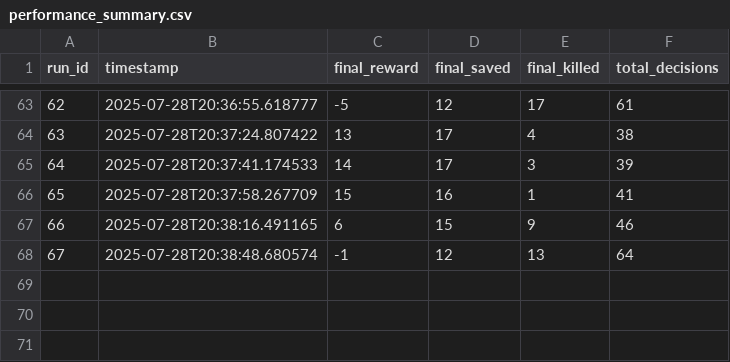
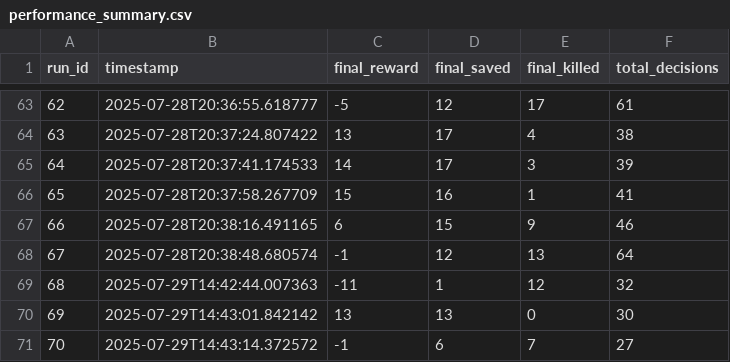
Before and after one commit to Rosie-the-Brilliant/BWSI-2025-Research, a CSV file: performance_logs/performance_summary.csv, drawn as a sheet; only a part is shown, gaps mark what is left out.

```diff
--- a/performance_logs/performance_summary.csv
+++ b/performance_logs/performance_summary.csv
@@ -68 +68,4 @@ run_id,timestamp,final_reward,final_saved,final_killed,total_decisions
 67,2025-07-28T20:38:48.680574,-1,12,13,64
+68,2025-07-29T14:42:44.007363,-11,1,12,32
+69,2025-07-29T14:43:01.842142,13,13,0,30
+70,2025-07-29T14:43:14.372572,-1,6,7,27
```
Also changed, not shown: 12 other files.
